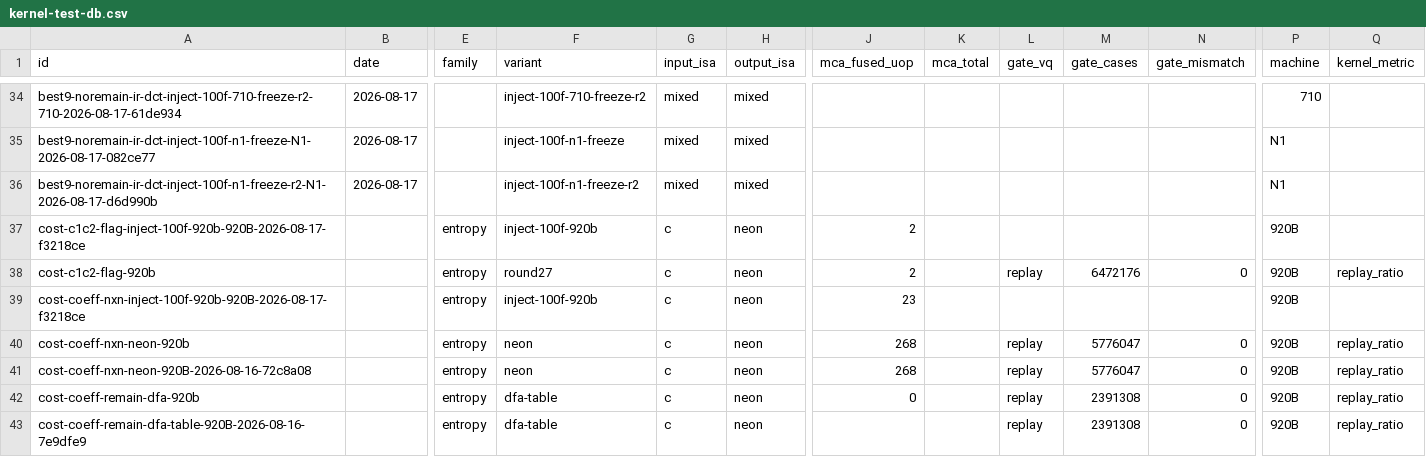
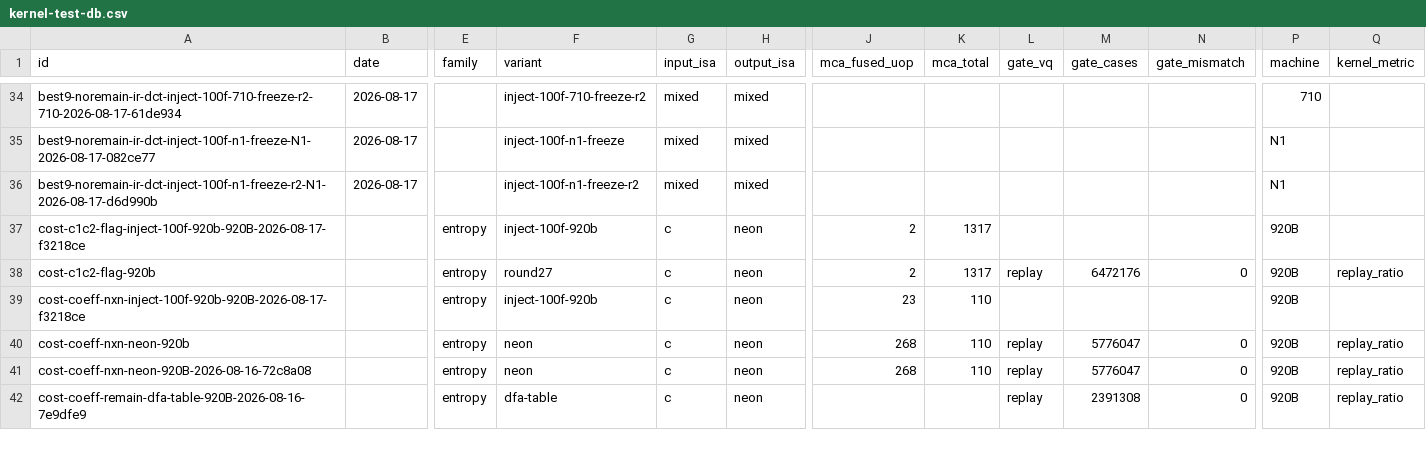
Before and after one commit to chiro2001/a64-simd-dyn-optimizer, a CSV file: data/kernel-test-db.csv, drawn as a sheet; only a part is shown, gaps mark what is left out; removed rows and columns are numbered as before the commit, all else as after; rows hold the shown columns only; the diff covers the shown part only; the diff names each change by its address in the sheet, - before the commit and + after, or states it on an @@ line.

```diff
--- a/data/kernel-test-db.csv
+++ b/data/kernel-test-db.csv
-K37:K38 (mca_total): (empty)
+K37:K38 (mca_total): 1317
-K39:K41 (mca_total): (empty)
+K39:K41 (mca_total): 110
-row 42: cost-coeff-remain-dfa-920b |  | entropy | dfa-table | c | neon | 0 |  | replay | 2391308 | 0 | 920B | replay_ratio
```
Also changed, not shown: 1 added row and 15 edited cells elsewhere in this file, data/ranker-training.csv, 6 other files.
